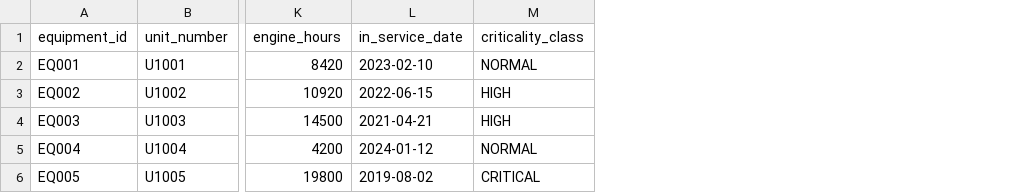
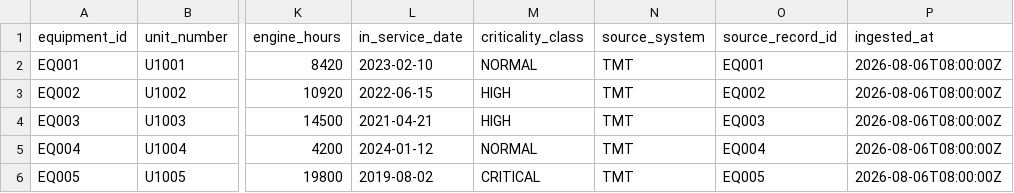
Before and after one commit to AbhimanyuHK/ai_fleet_maintenance_coordinator, a CSV file: data/phase1/equipment_master.csv, drawn as a sheet; only a part is shown, gaps mark what is left out; the diff names each change by its address in the sheet, - before the commit and + after, or states it on an @@ line.

Commit message:
data: enrich phase 1 equipment master metadata

```diff
--- a/data/phase1/equipment_master.csv
+++ b/data/phase1/equipment_master.csv
+column N (source_system), rows 2-6: all TMT
+column O (source_record_id), rows 2-6: EQ001 | EQ002 | EQ003 | EQ004 | EQ005
+column P (ingested_at), rows 2-6: all 2026-08-06T08:00:00Z
```
